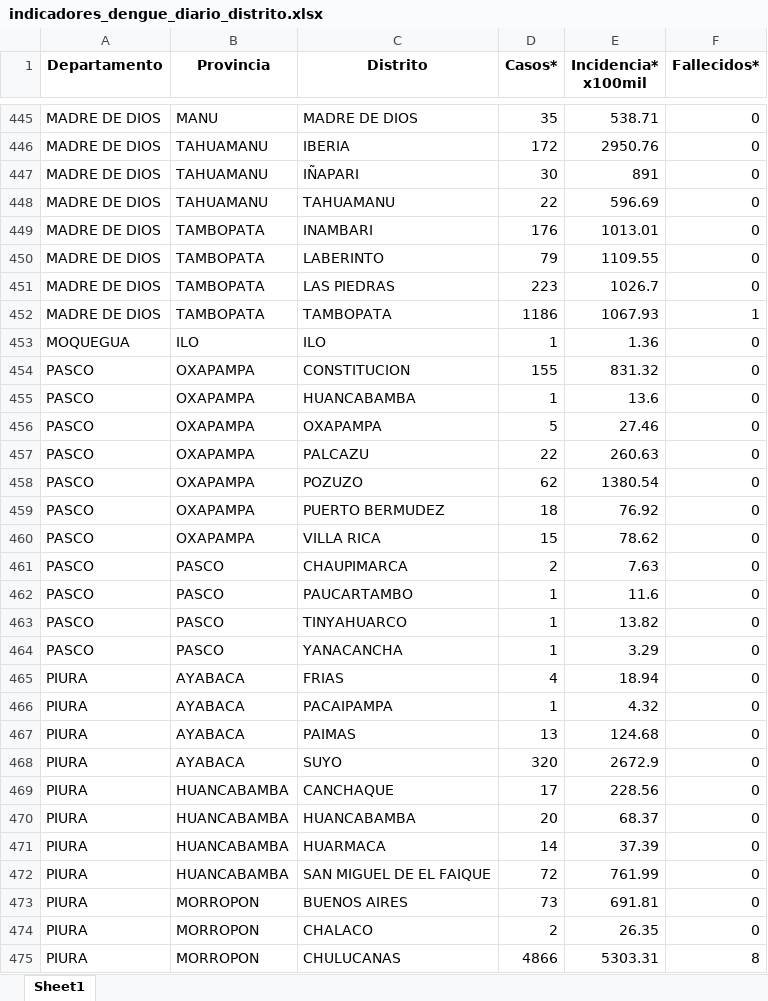
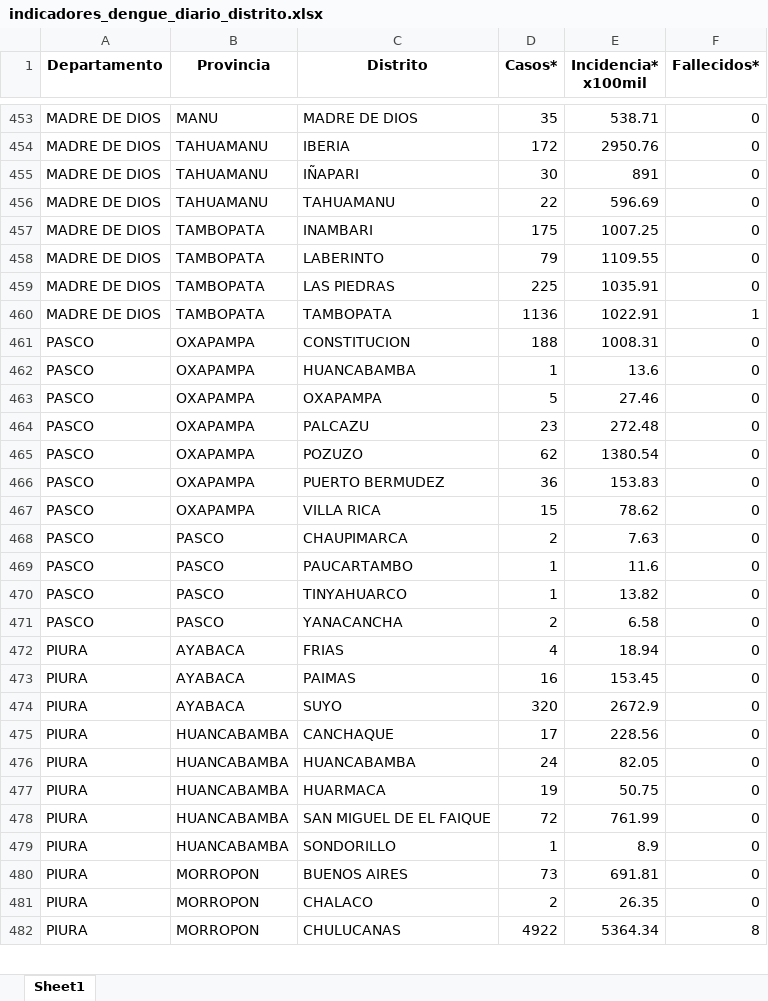
Before and after one commit to jlhuacles/dengue-final, an Excel workbook: indicadores_dengue_diario_distrito.xlsx, sheet Sheet1, drawn as a sheet; only a part is shown, gaps mark what is left out; values as stored, in another font and other column widths than the file's, no borders; removed rows and columns are numbered as before the commit, all else as after; the diff covers the shown part only; the diff names each change by its address in the sheet, - before the commit and + after, or states it on an @@ line.

```diff
--- a/indicadores_dengue_diario_distrito.xlsx (sheet Sheet1)
+++ b/indicadores_dengue_diario_distrito.xlsx (sheet Sheet1)
-D457 (Casos*): 176
+D457 (Casos*): 175
-E457 (Incidencia* x100mil): 1013.01
+E457 (Incidencia* x100mil): 1007.25
-D459 (Casos*): 223
+D459 (Casos*): 225
-E459 (Incidencia* x100mil): 1026.7
+E459 (Incidencia* x100mil): 1035.91
-D460 (Casos*): 1186
+D460 (Casos*): 1136
-E460 (Incidencia* x100mil): 1067.93
+E460 (Incidencia* x100mil): 1022.91
-row 453: MOQUEGUA | ILO | ILO | 1 | 1.36 | 0
-D461 (Casos*): 155
+D461 (Casos*): 188
-E461 (Incidencia* x100mil): 831.32
+E461 (Incidencia* x100mil): 1008.31
-D464 (Casos*): 22
+D464 (Casos*): 23
-E464 (Incidencia* x100mil): 260.63
+E464 (Incidencia* x100mil): 272.48
-D466 (Casos*): 18
+D466 (Casos*): 36
-E466 (Incidencia* x100mil): 76.92
+E466 (Incidencia* x100mil): 153.83
-D471 (Casos*): 1
+D471 (Casos*): 2
-E471 (Incidencia* x100mil): 3.29
+E471 (Incidencia* x100mil): 6.58
-row 466: PIURA | AYABACA | PACAIPAMPA | 1 | 4.32 | 0
-D473 (Casos*): 13
+D473 (Casos*): 16
-E473 (Incidencia* x100mil): 124.68
+E473 (Incidencia* x100mil): 153.45
-D476 (Casos*): 20
+D476 (Casos*): 24
-E476 (Incidencia* x100mil): 68.37
+E476 (Incidencia* x100mil): 82.05
-D477 (Casos*): 14
+D477 (Casos*): 19
-E477 (Incidencia* x100mil): 37.39
+E477 (Incidencia* x100mil): 50.75
+row 479: PIURA | HUANCABAMBA | SONDORILLO | 1 | 8.9 | 0
-D482 (Casos*): 4866
+D482 (Casos*): 4922
-E482 (Incidencia* x100mil): 5303.31
+E482 (Incidencia* x100mil): 5364.34
```
Also changed, not shown: 10 added rows, 2 removed rows and 554 edited cells elsewhere in this sheet.
